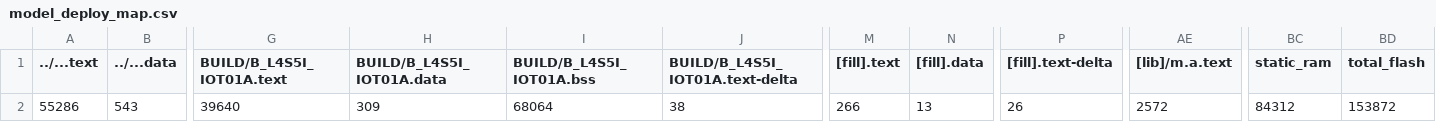
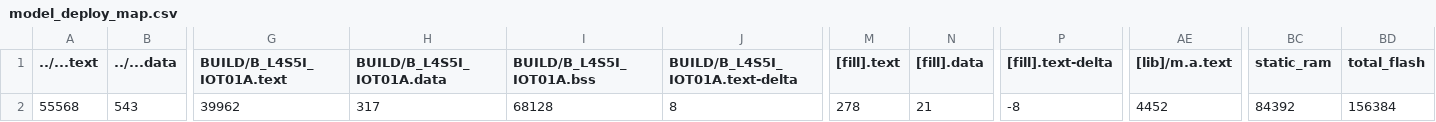
Before and after one commit to byron936/HW3, a CSV file: src/model_deploy/BUILD/B_L4S5I_IOT01A/GCC_ARM-TFLITE/model_deploy_map.csv, drawn as a sheet; only a part is shown, gaps mark what is left out; the diff names each change by its address in the sheet, - before the commit and + after, or states it on an @@ line.

```diff
--- a/src/model_deploy/BUILD/B_L4S5I_IOT01A/GCC_ARM-TFLITE/model_deploy_map.csv
+++ b/src/model_deploy/BUILD/B_L4S5I_IOT01A/GCC_ARM-TFLITE/model_deploy_map.csv
-A2 (../...text): 55286
+A2 (../...text): 55568
-G2 (BUILD/B_L4S5I_IOT01A.text): 39640
+G2 (BUILD/B_L4S5I_IOT01A.text): 39962
-H2 (BUILD/B_L4S5I_IOT01A.data): 309
+H2 (BUILD/B_L4S5I_IOT01A.data): 317
-I2 (BUILD/B_L4S5I_IOT01A.bss): 68064
+I2 (BUILD/B_L4S5I_IOT01A.bss): 68128
-J2 (BUILD/B_L4S5I_IOT01A.text-delta): 38
+J2 (BUILD/B_L4S5I_IOT01A.text-delta): 8
-M2 ([fill].text): 266
+M2 ([fill].text): 278
-N2 ([fill].data): 13
+N2 ([fill].data): 21
-P2 ([fill].text-delta): 26
+P2 ([fill].text-delta): -8
-AE2 ([lib]/m.a.text): 2572
+AE2 ([lib]/m.a.text): 4452
-BC2 (static_ram): 84312
+BC2 (static_ram): 84392
-BD2 (total_flash): 153872
+BD2 (total_flash): 156384
```
Also changed, not shown: 10 other files.
